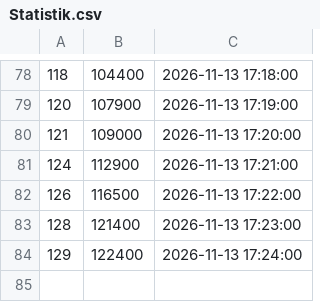
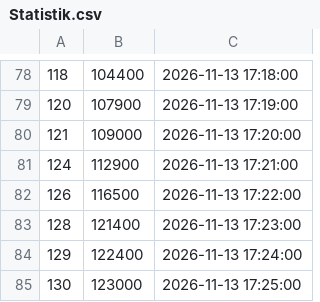
Before and after one commit to TomZernick/24h-Schwimmen-Veranstaltung, a CSV file: Statistik.csv, drawn as a sheet; only a part is shown, gaps mark what is left out; the diff names each change by its address in the sheet, - before the commit and + after, or states it on an @@ line.

Commit message:
Exported data

```diff
--- a/Statistik.csv
+++ b/Statistik.csv
+row 85: 130 | 123000 | 2026-11-13 17:25:00
```
